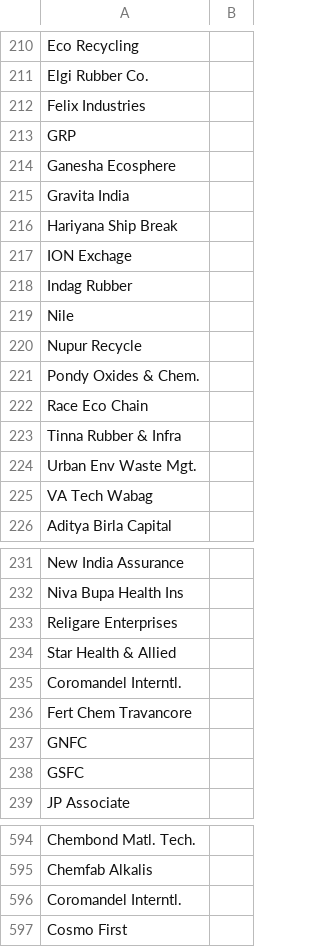
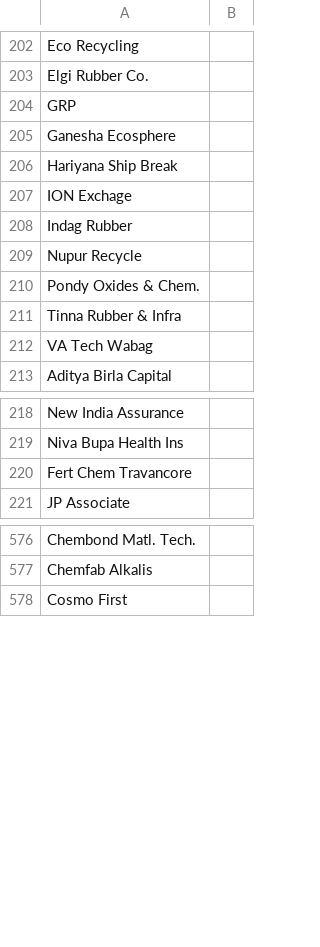
Before and after one commit to Curryous51/Indices-Dashboard, a CSV file: needs_review.csv, drawn as a sheet; only a part is shown, gaps mark what is left out; the diff covers the shown part only; the diff names each change by its address in the sheet, - before the commit and + after, or states it on an @@ line.

```diff
--- a/needs_review.csv
+++ b/needs_review.csv
-row 212: Felix Industries
-row 215: Gravita India
-row 219: Nile
-row 222: Race Eco Chain
-row 224: Urban Env Waste Mgt.
-row 233: Religare Enterprises
-row 234: Star Health & Allied
-row 235: Coromandel Interntl.
-row 237: GNFC
-row 238: GSFC
-row 596: Coromandel Interntl.
```
Also changed, not shown: 10 removed rows elsewhere in this file, 3 other files.
